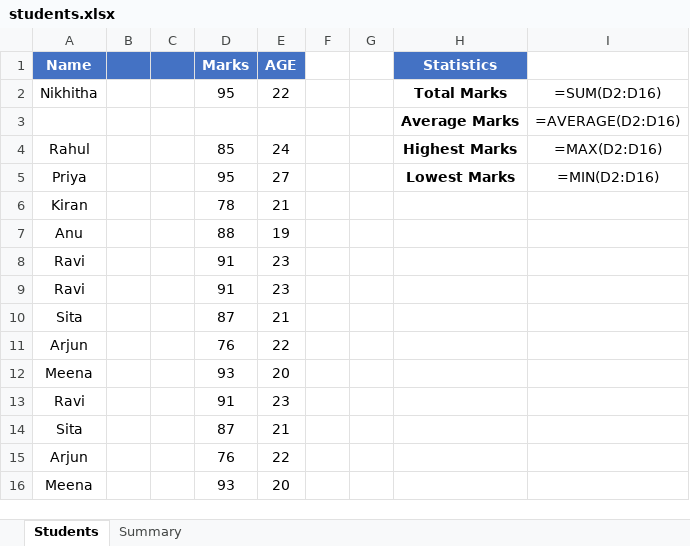
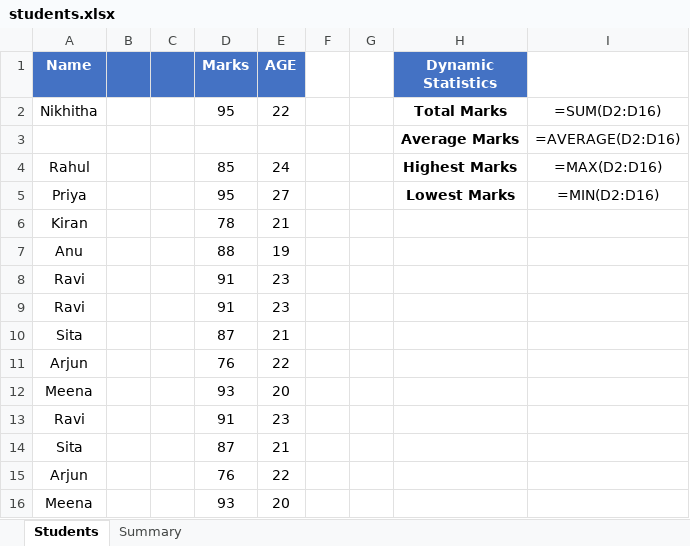
Before and after one commit to Nikhitha385/git_assignment, an Excel workbook: students.xlsx, sheet Students, drawn as a sheet; values as stored, in another font and other column widths than the file's, no borders; formulas without a stored value are shown as written; charts and pictures not drawn; the diff names each change by its address in the sheet, - before the commit and + after, or states it on an @@ line.

```diff
--- a/students.xlsx (sheet Students)
+++ b/students.xlsx (sheet Students)
-H1: Statistics
+H1: Dynamic Statistics
```
Also changed, not shown: charts or pictures, 2 other files.
